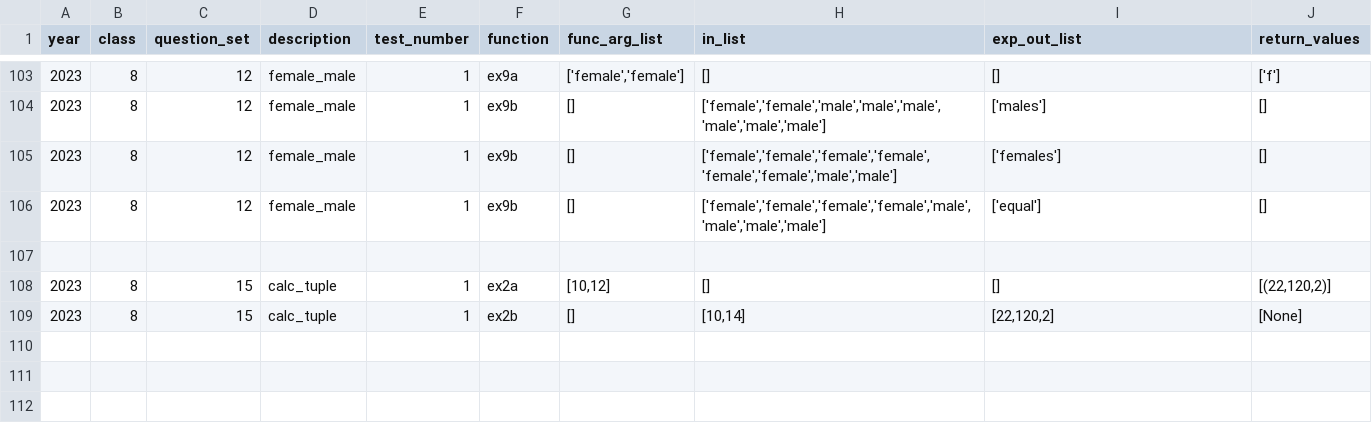
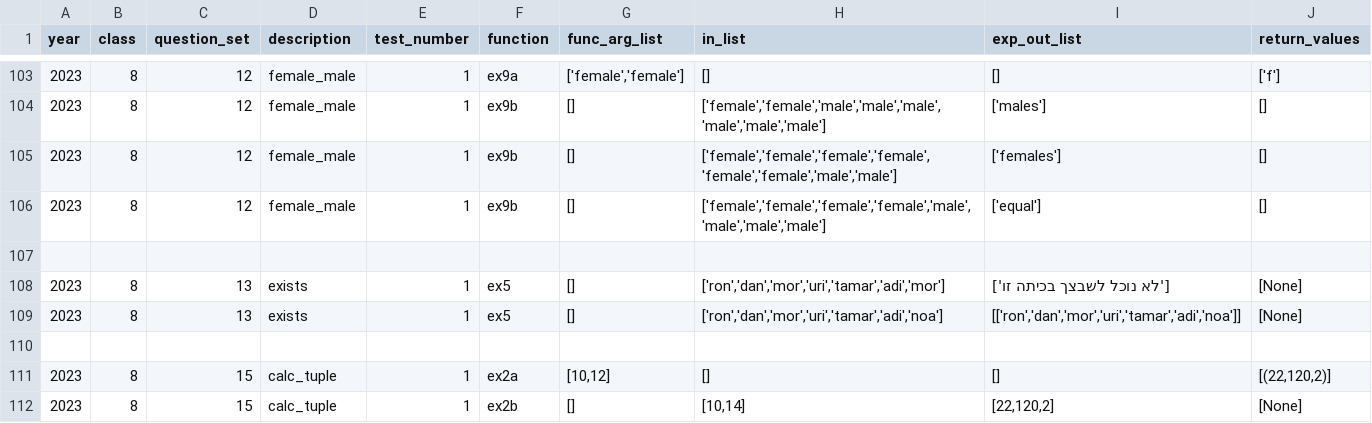
Before and after one commit to RabinSchool/auto_grading, a CSV file: tasks.csv, drawn as a sheet; only a part is shown, gaps mark what is left out; the diff names each change by its address in the sheet, - before the commit and + after, or states it on an @@ line.

Commit message:
Update tasks.csv

```diff
--- a/tasks.csv
+++ b/tasks.csv
+row 108: 2023 | 8 | 13 | exists | 1 | ex5 | [] | ['ron','dan','mor','uri','tamar','adi','mor'] | ['לא נוכל לשבצך בכיתה זו'] | [None]
+row 109: 2023 | 8 | 13 | exists | 1 | ex5 | [] | ['ron','dan','mor','uri','tamar','adi','noa'] | [['ron','dan','mor','uri','tamar','adi','noa']] | [None]
+row 110: (empty)
```
